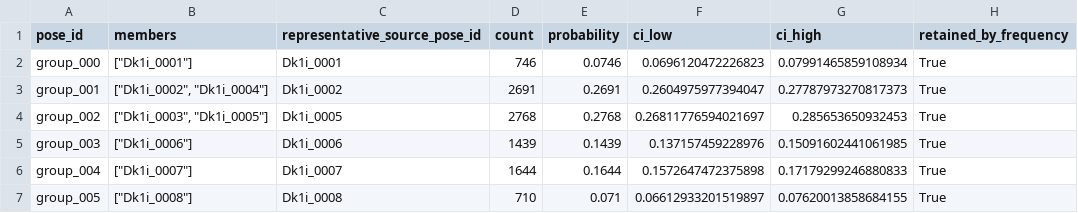
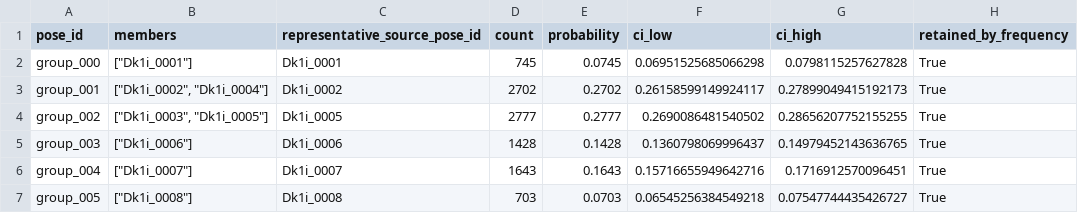
Before and after one commit to match-BiBaZu/BiBaZu_StableComponentenPoses, a CSV file: Dk1i/group_frequencies.csv, drawn as a sheet.

```diff
--- a/Dk1i/group_frequencies.csv
+++ b/Dk1i/group_frequencies.csv
@@ -1,7 +1,7 @@
 pose_id,members,representative_source_pose_id,count,probability,ci_low,ci_high,retained_by_frequency
-group_000,"[""Dk1i_0001""]",Dk1i_0001,746,0.0746,0.0696120472226823,0.07991465859108934,True
-group_001,"[""Dk1i_0002"", ""Dk1i_0004""]",Dk1i_0002,2691,0.2691,0.2604975977394047,0.27787973270817373,True
-group_002,"[""Dk1i_0003"", ""Dk1i_0005""]",Dk1i_0005,2768,0.2768,0.26811776594021697,0.285653650932453,True
-group_003,"[""Dk1i_0006""]",Dk1i_0006,1439,0.1439,0.137157459228976,0.15091602441061985,True
-group_004,"[""Dk1i_0007""]",Dk1i_0007,1644,0.1644,0.1572647472375898,0.17179299246880833,True
-group_005,"[""Dk1i_0008""]",Dk1i_0008,710,0.071,0.06612933201519897,0.07620013858684155,True
+group_000,"[""Dk1i_0001""]",Dk1i_0001,745,0.0745,0.06951525685066298,0.0798115257627828,True
+group_001,"[""Dk1i_0002"", ""Dk1i_0004""]",Dk1i_0002,2702,0.2702,0.26158599149924117,0.27899049415192173,True
+group_002,"[""Dk1i_0003"", ""Dk1i_0005""]",Dk1i_0005,2777,0.2777,0.2690086481540502,0.28656207752155255,True
+group_003,"[""Dk1i_0006""]",Dk1i_0006,1428,0.1428,0.1360798069996437,0.14979452143636765,True
+group_004,"[""Dk1i_0007""]",Dk1i_0007,1643,0.1643,0.15716655949642716,0.1716912570096451,True
+group_005,"[""Dk1i_0008""]",Dk1i_0008,703,0.0703,0.06545256384549218,0.07547744435426727,True
```
Also changed, not shown: Dk1i/frequencies.csv, Dk1i/membership.csv, 28 other files.
